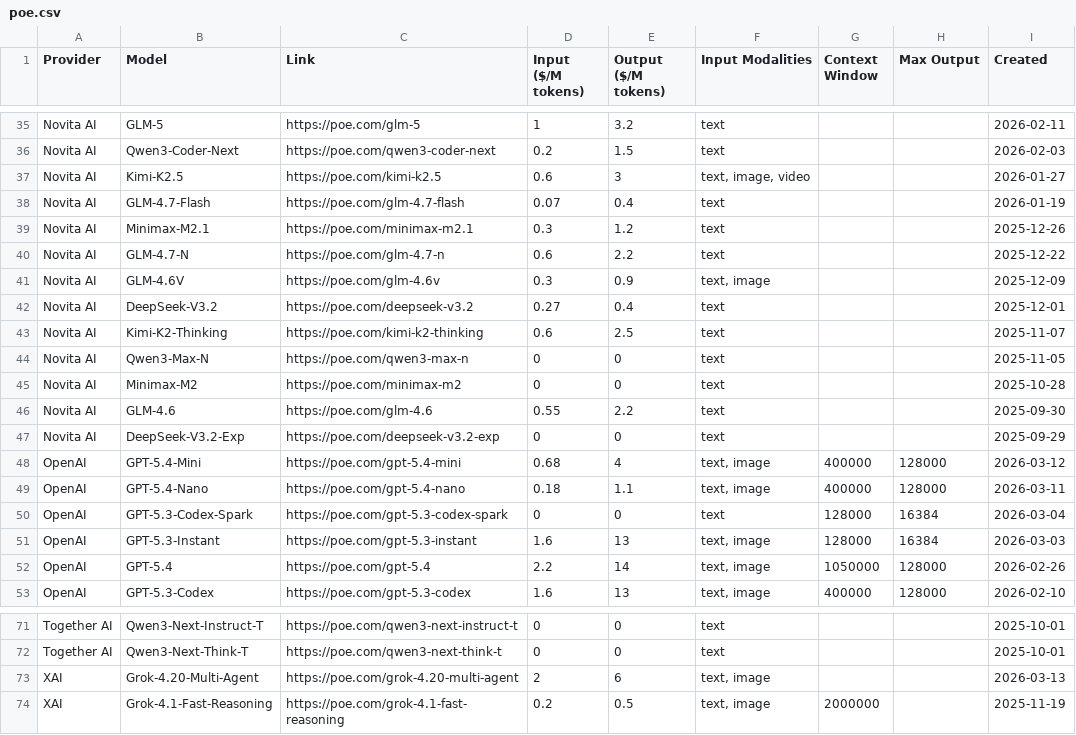
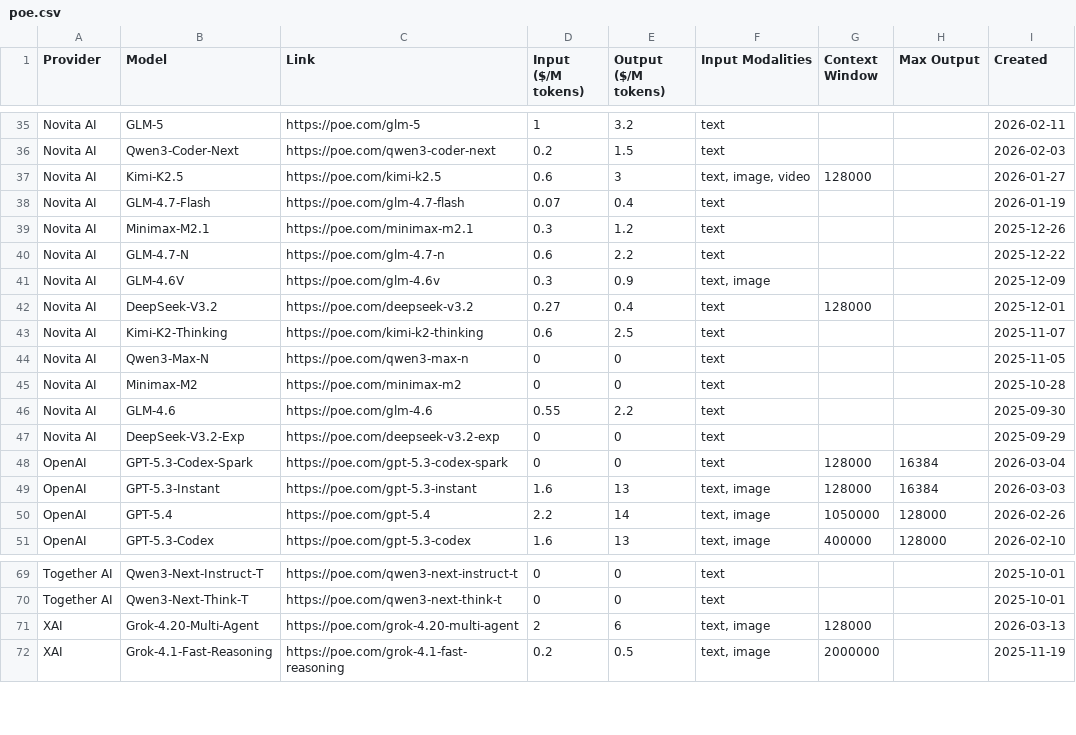
Before and after one commit to hezhizhen/tables-in-markdown, a CSV file: data/poe.csv, drawn as a sheet; only a part is shown, gaps mark what is left out.

```diff
--- a/data/poe.csv
+++ b/data/poe.csv
@@ -36,3 +36,3 @@ Novita AI,GLM-5,https://poe.com/glm-5,1,3.2,text,,,2026-02-11
 Novita AI,Qwen3-Coder-Next,https://poe.com/qwen3-coder-next,0.2,1.5,text,,,2026-02-03
-Novita AI,Kimi-K2.5,https://poe.com/kimi-k2.5,0.6,3,"text, image, video",,,2026-01-27
+Novita AI,Kimi-K2.5,https://poe.com/kimi-k2.5,0.6,3,"text, image, video",128000,,2026-01-27
 Novita AI,GLM-4.7-Flash,https://poe.com/glm-4.7-flash,0.07,0.4,text,,,2026-01-19
@@ -41,3 +41,3 @@ Novita AI,GLM-4.7-N,https://poe.com/glm-4.7-n,0.6,2.2,text,,,2025-12-22
 Novita AI,GLM-4.6V,https://poe.com/glm-4.6v,0.3,0.9,"text, image",,,2025-12-09
-Novita AI,DeepSeek-V3.2,https://poe.com/deepseek-v3.2,0.27,0.4,text,,,2025-12-01
+Novita AI,DeepSeek-V3.2,https://poe.com/deepseek-v3.2,0.27,0.4,text,128000,,2025-12-01
 Novita AI,Kimi-K2-Thinking,https://poe.com/kimi-k2-thinking,0.6,2.5,text,,,2025-11-07
@@ -47,4 +47,2 @@ Novita AI,GLM-4.6,https://poe.com/glm-4.6,0.55,2.2,text,,,2025-09-30
 Novita AI,DeepSeek-V3.2-Exp,https://poe.com/deepseek-v3.2-exp,0,0,text,,,2025-09-29
-OpenAI,GPT-5.4-Mini,https://poe.com/gpt-5.4-mini,0.68,4,"text, image",400000,128000,2026-03-12
-OpenAI,GPT-5.4-Nano,https://poe.com/gpt-5.4-nano,0.18,1.1,"text, image",400000,128000,2026-03-11
 OpenAI,GPT-5.3-Codex-Spark,https://poe.com/gpt-5.3-codex-spark,0,0,text,128000,16384,2026-03-04
@@ -72,3 +70,3 @@ Together AI,Qwen3-Next-Instruct-T,https://poe.com/qwen3-next-instruct-t,0,0,text
 Together AI,Qwen3-Next-Think-T,https://poe.com/qwen3-next-think-t,0,0,text,,,2025-10-01
-XAI,Grok-4.20-Multi-Agent,https://poe.com/grok-4.20-multi-agent,2,6,"text, image",,,2026-03-13
+XAI,Grok-4.20-Multi-Agent,https://poe.com/grok-4.20-multi-agent,2,6,"text, image",128000,,2026-03-13
 XAI,Grok-4.1-Fast-Reasoning,https://poe.com/grok-4.1-fast-reasoning,0.2,0.5,"text, image",2000000,,2025-11-19
```
